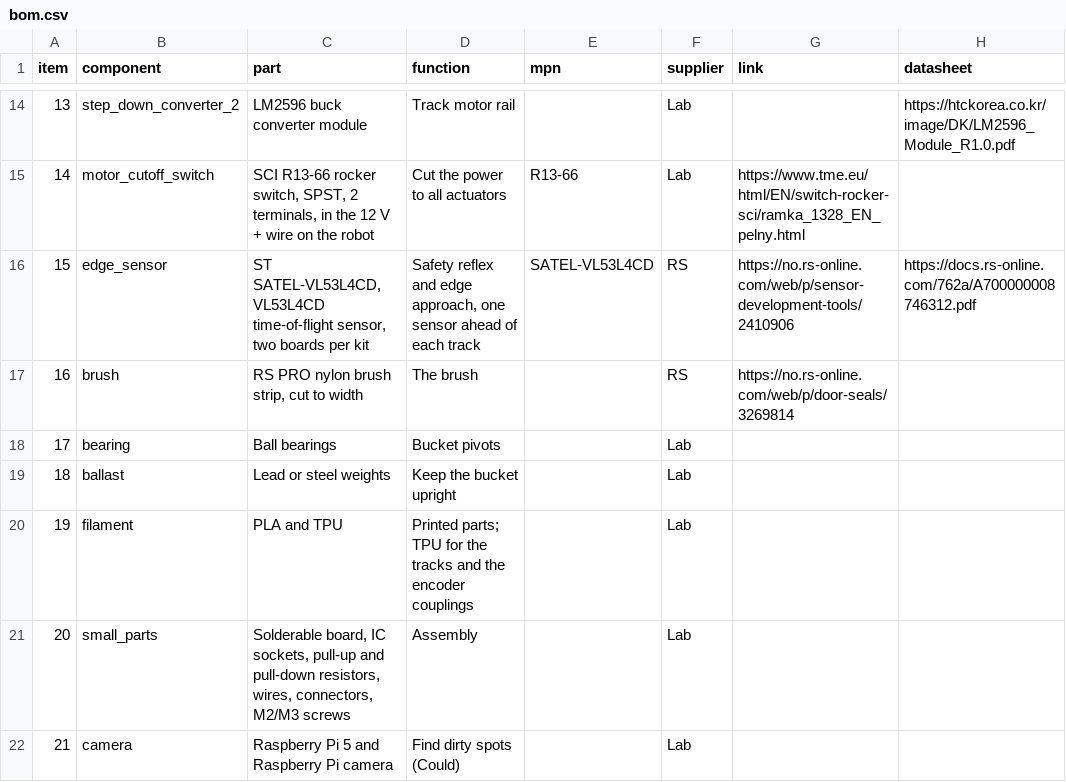
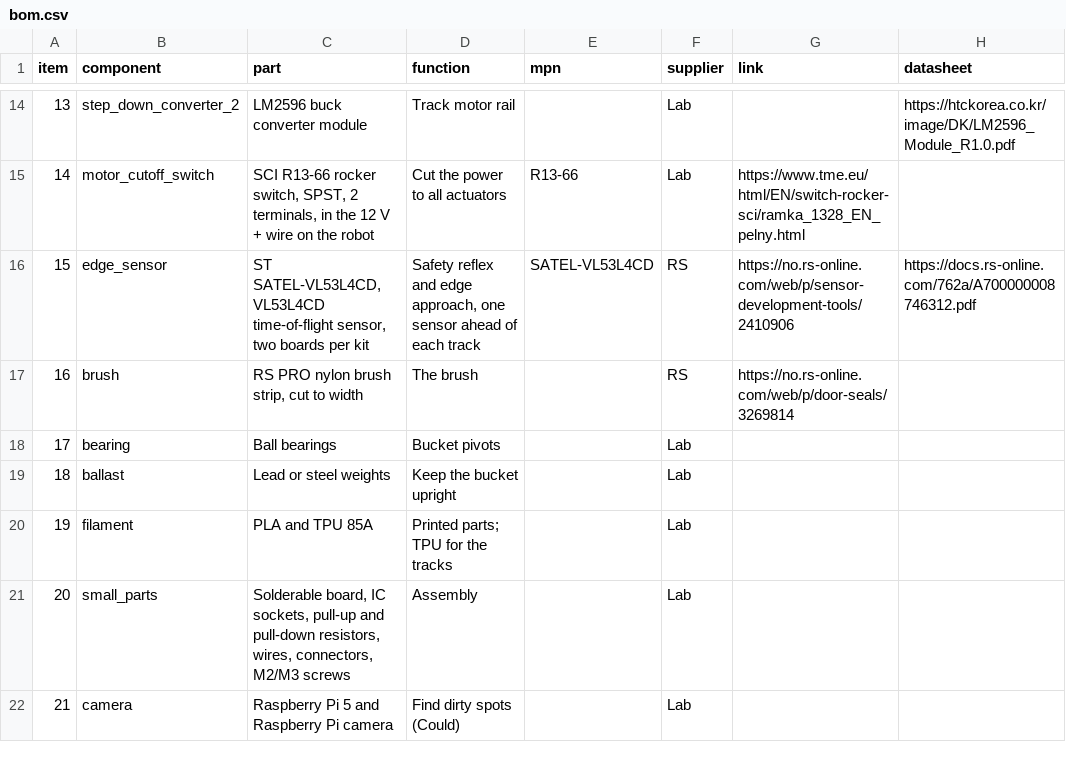
Before and after one commit to martinhaugen99/project_in5590, a CSV file: bom.csv, drawn as a sheet; only a part is shown, gaps mark what is left out; the diff names each change by its address in the sheet, - before the commit and + after, or states it on an @@ line.

Commit message:
record decision D018 for PLA encoder couplings

```diff
--- a/bom.csv
+++ b/bom.csv
-C20 (part): PLA and TPU
+C20 (part): PLA and TPU 85A
-D20 (function): …the tracks and the encoder couplings
+D20 (function): …the tracks
```
Also changed, not shown: 1 other file.
